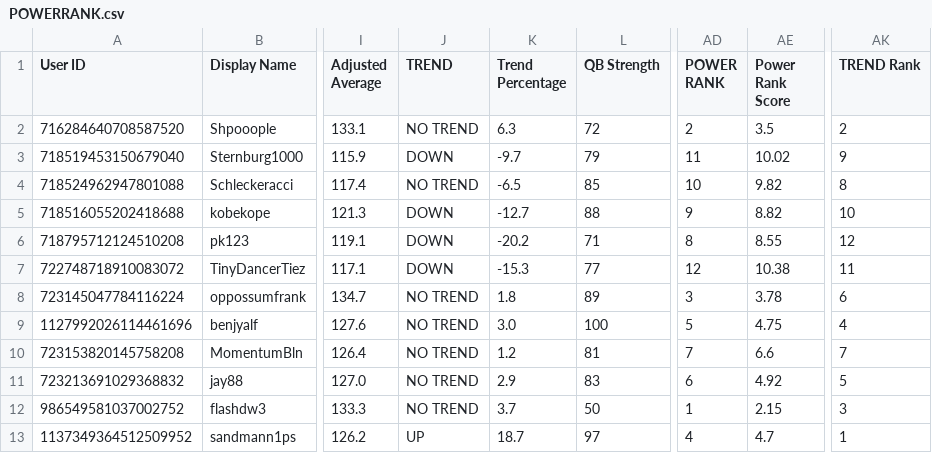
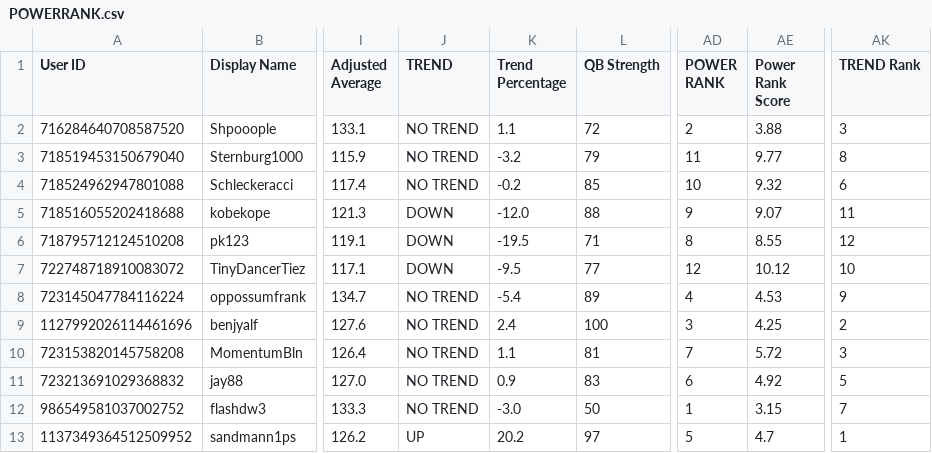
Before and after one commit to Shpooople/power-rank, a CSV file: POWERRANK.csv, drawn as a sheet; only a part is shown, gaps mark what is left out; the diff names each change by its address in the sheet, - before the commit and + after, or states it on an @@ line.

```diff
--- a/POWERRANK.csv
+++ b/POWERRANK.csv
-K2 (Trend Percentage): 6.3
+K2 (Trend Percentage): 1.1
-AE2 (Power Rank Score): 3.5
+AE2 (Power Rank Score): 3.88
-AK2 (TREND Rank): 2
+AK2 (TREND Rank): 3
-J3 (TREND): DOWN
+J3 (TREND): NO TREND
-K3 (Trend Percentage): -9.7
+K3 (Trend Percentage): -3.2
-AE3 (Power Rank Score): 10.02
+AE3 (Power Rank Score): 9.77
-AK3 (TREND Rank): 9
+AK3 (TREND Rank): 8
-K4 (Trend Percentage): -6.5
+K4 (Trend Percentage): -0.2
-AE4 (Power Rank Score): 9.82
+AE4 (Power Rank Score): 9.32
-AK4 (TREND Rank): 8
+AK4 (TREND Rank): 6
-K5 (Trend Percentage): -12.7
+K5 (Trend Percentage): -12.0
-AE5 (Power Rank Score): 8.82
+AE5 (Power Rank Score): 9.07
-AK5 (TREND Rank): 10
+AK5 (TREND Rank): 11
-K6 (Trend Percentage): -20.2
+K6 (Trend Percentage): -19.5
-K7 (Trend Percentage): -15.3
+K7 (Trend Percentage): -9.5
-AE7 (Power Rank Score): 10.38
+AE7 (Power Rank Score): 10.12
-AK7 (TREND Rank): 11
+AK7 (TREND Rank): 10
-K8 (Trend Percentage): 1.8
+K8 (Trend Percentage): -5.4
-AD8 (POWER RANK): 3
+AD8 (POWER RANK): 4
-AE8 (Power Rank Score): 3.78
+AE8 (Power Rank Score): 4.53
-AK8 (TREND Rank): 6
+AK8 (TREND Rank): 9
-K9 (Trend Percentage): 3.0
+K9 (Trend Percentage): 2.4
-AD9 (POWER RANK): 5
+AD9 (POWER RANK): 3
-AE9 (Power Rank Score): 4.75
+AE9 (Power Rank Score): 4.25
-AK9 (TREND Rank): 4
+AK9 (TREND Rank): 2
-K10 (Trend Percentage): 1.2
+K10 (Trend Percentage): 1.1
-AE10 (Power Rank Score): 6.6
+AE10 (Power Rank Score): 5.72
-AK10 (TREND Rank): 7
+AK10 (TREND Rank): 3
-K11 (Trend Percentage): 2.9
+K11 (Trend Percentage): 0.9
-K12 (Trend Percentage): 3.7
+K12 (Trend Percentage): -3.0
-AE12 (Power Rank Score): 2.15
+AE12 (Power Rank Score): 3.15
-AK12 (TREND Rank): 3
+AK12 (TREND Rank): 7
-K13 (Trend Percentage): 18.7
+K13 (Trend Percentage): 20.2
-AD13 (POWER RANK): 4
+AD13 (POWER RANK): 5
```
Also changed, not shown: 1 other file.
